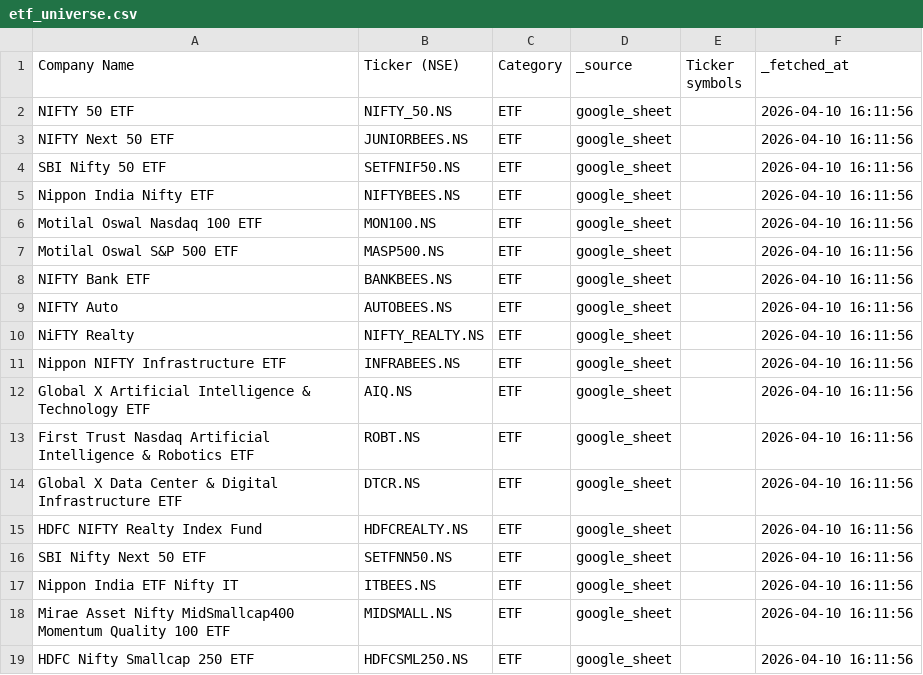
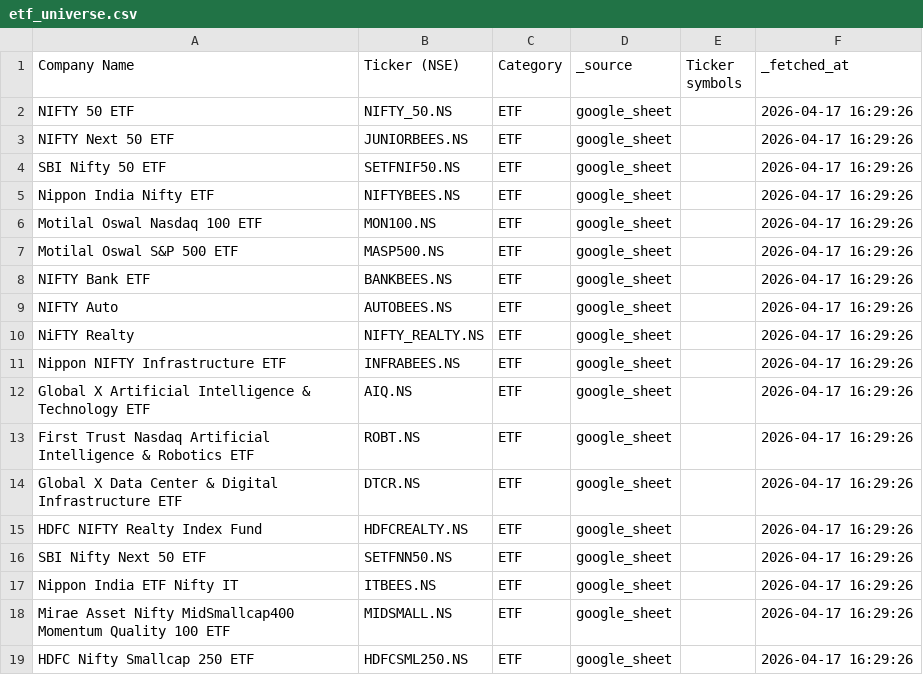
Before and after one commit to shubhamshivhare27/nifty-quant-system-updated, a CSV file: data/etf_universe.csv, drawn as a sheet.

```diff
--- a/data/etf_universe.csv
+++ b/data/etf_universe.csv
@@ -1,19 +1,19 @@
 Company Name,Ticker (NSE),Category,_source,Ticker symbols,_fetched_at
-NIFTY 50 ETF,NIFTY_50.NS,ETF,google_sheet,,2026-04-10 16:11:56
-NIFTY Next 50 ETF,JUNIORBEES.NS,ETF,google_sheet,,2026-04-10 16:11:56
-SBI Nifty 50 ETF,SETFNIF50.NS,ETF,google_sheet,,2026-04-10 16:11:56
-Nippon India Nifty ETF,NIFTYBEES.NS,ETF,google_sheet,,2026-04-10 16:11:56
-Motilal Oswal Nasdaq 100 ETF,MON100.NS,ETF,google_sheet,,2026-04-10 16:11:56
-Motilal Oswal S&P 500 ETF,MASP500.NS,ETF,google_sheet,,2026-04-10 16:11:56
-NIFTY Bank ETF,BANKBEES.NS,ETF,google_sheet,,2026-04-10 16:11:56
-NIFTY Auto,AUTOBEES.NS,ETF,google_sheet,,2026-04-10 16:11:56
-NiFTY Realty,NIFTY_REALTY.NS,ETF,google_sheet,,2026-04-10 16:11:56
-Nippon NIFTY Infrastructure ETF,INFRABEES.NS,ETF,google_sheet,,2026-04-10 16:11:56
-Global X Artificial Intelligence & Technology ETF,AIQ.NS,ETF,google_sheet,,2026-04-10 16:11:56
-First Trust Nasdaq Artificial Intelligence & Robotics ETF,ROBT.NS,ETF,google_sheet,,2026-04-10 16:11:56
-Global X Data Center & Digital Infrastructure ETF,DTCR.NS,ETF,google_sheet,,2026-04-10 16:11:56
-HDFC NIFTY Realty Index Fund,HDFCREALTY.NS,ETF,google_sheet,,2026-04-10 16:11:56
-SBI Nifty Next 50 ETF,SETFNN50.NS,ETF,google_sheet,,2026-04-10 16:11:56
-Nippon India ETF Nifty IT,ITBEES.NS,ETF,google_sheet,,2026-04-10 16:11:56
-Mirae Asset Nifty MidSmallcap400 Momentum Quality 100 ETF,MIDSMALL.NS,ETF,google_sheet,,2026-04-10 16:11:56
-HDFC Nifty Smallcap 250 ETF,HDFCSML250.NS,ETF,google_sheet,,2026-04-10 16:11:56
+NIFTY 50 ETF,NIFTY_50.NS,ETF,google_sheet,,2026-04-17 16:29:26
+NIFTY Next 50 ETF,JUNIORBEES.NS,ETF,google_sheet,,2026-04-17 16:29:26
+SBI Nifty 50 ETF,SETFNIF50.NS,ETF,google_sheet,,2026-04-17 16:29:26
+Nippon India Nifty ETF,NIFTYBEES.NS,ETF,google_sheet,,2026-04-17 16:29:26
+Motilal Oswal Nasdaq 100 ETF,MON100.NS,ETF,google_sheet,,2026-04-17 16:29:26
+Motilal Oswal S&P 500 ETF,MASP500.NS,ETF,google_sheet,,2026-04-17 16:29:26
+NIFTY Bank ETF,BANKBEES.NS,ETF,google_sheet,,2026-04-17 16:29:26
+NIFTY Auto,AUTOBEES.NS,ETF,google_sheet,,2026-04-17 16:29:26
+NiFTY Realty,NIFTY_REALTY.NS,ETF,google_sheet,,2026-04-17 16:29:26
+Nippon NIFTY Infrastructure ETF,INFRABEES.NS,ETF,google_sheet,,2026-04-17 16:29:26
+Global X Artificial Intelligence & Technology ETF,AIQ.NS,ETF,google_sheet,,2026-04-17 16:29:26
+First Trust Nasdaq Artificial Intelligence & Robotics ETF,ROBT.NS,ETF,google_sheet,,2026-04-17 16:29:26
+Global X Data Center & Digital Infrastructure ETF,DTCR.NS,ETF,google_sheet,,2026-04-17 16:29:26
+HDFC NIFTY Realty Index Fund,HDFCREALTY.NS,ETF,google_sheet,,2026-04-17 16:29:26
+SBI Nifty Next 50 ETF,SETFNN50.NS,ETF,google_sheet,,2026-04-17 16:29:26
+Nippon India ETF Nifty IT,ITBEES.NS,ETF,google_sheet,,2026-04-17 16:29:26
+Mirae Asset Nifty MidSmallcap400 Momentum Quality 100 ETF,MIDSMALL.NS,ETF,google_sheet,,2026-04-17 16:29:26
+HDFC Nifty Smallcap 250 ETF,HDFCSML250.NS,ETF,google_sheet,,2026-04-17 16:29:26
```
Also changed, not shown: 1 other file.
